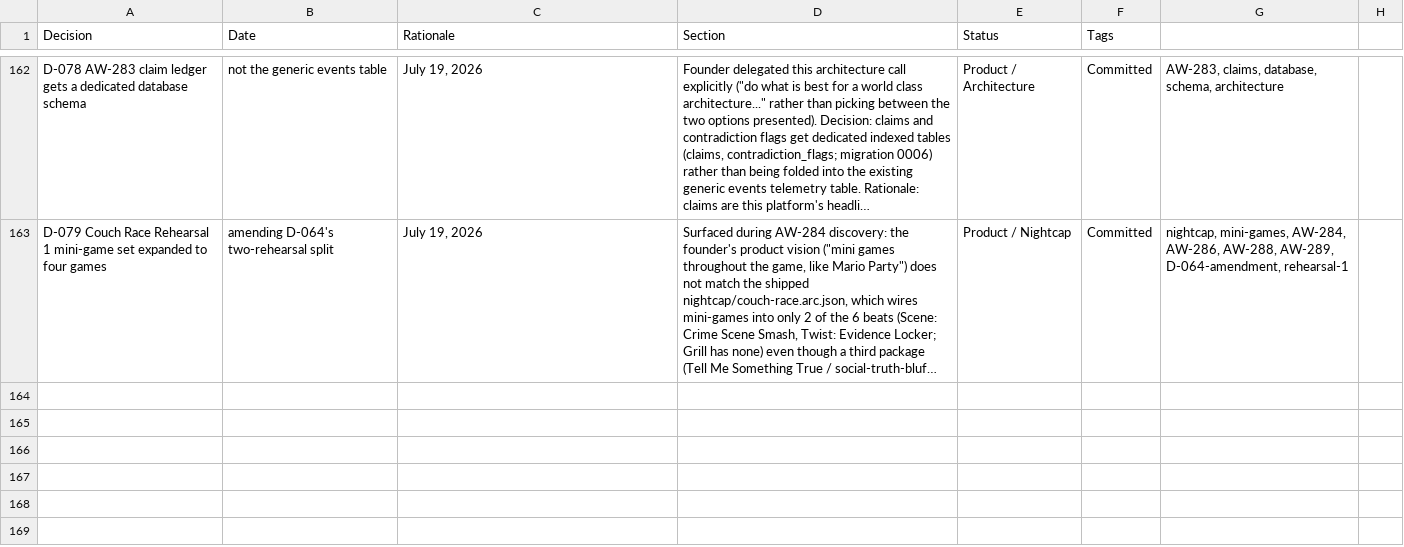
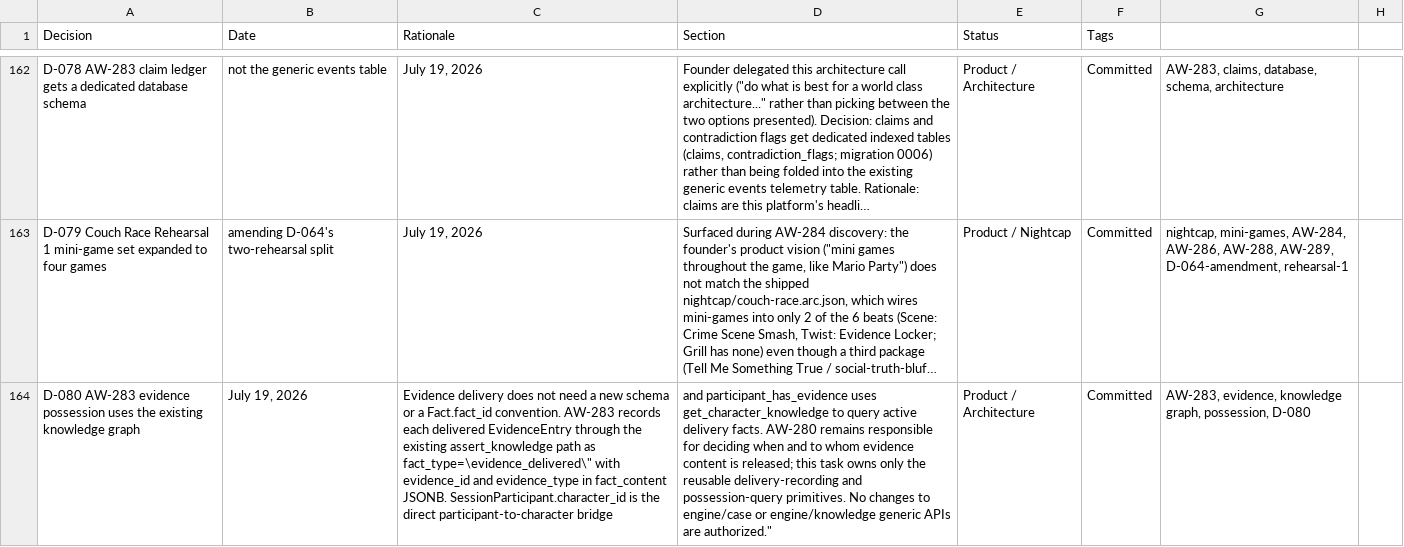
Before and after one commit to nickejanssen/arcwright, a CSV file: docs/product/decisions-log.csv, drawn as a sheet; only a part is shown, gaps mark what is left out; long unchanged cells end in …; the diff names each change by its address in the sheet, - before the commit and + after, or states it on an @@ line.

Commit message:
feat(claims): implement suspect answer generation and contradiction detection (#256)
* feat(claims): record evidence delivery in knowledge graph

Refs #237

* feat(claims): add claim ledger schema (D-078)

Refs #237

* feat(claims): add claim and contradiction DTOs

Refs #237

* feat(claims): deterministic question-to-fact matcher

* feat(claims): add outcome-only content events

* feat(characters): render authorized lies in dialogue

* feat(claims): add possession-gated contradiction resolver

* feat(claims): boost pressure for targeted witness questions

* feat(claims): add claim telemetry and latency recording

* test(claims): enforce generic naming contract

* fix(claims): time complete dialogue generation call

* fix(claims): address AW-283 review findings

* fix(claims): address AW-283 review findings

```diff
--- a/docs/product/decisions-log.csv
+++ b/docs/product/decisions-log.csv
+row 164: D-080 AW-283 evidence possession uses the existing knowledge graph | July 19, 2026 | Evidence delivery does not need a new schema or a Fact.fact_id convention. AW-283 records each delivered EvidenceEntry through the existing assert_knowledge path as fact_type=\evidence_delivered\" with evidence_id and evidence_type in fact_content JSONB. SessionParticipant.character_id is the direct participant-to-character bridge | and participant_has_evidence uses get_character_knowledge to query active delivery facts. AW-280 remains responsible for deciding when and to whom evidence content is released; this task owns only the reusable delivery-recording and possession-query primitives. No changes to engine/case or engine/knowledge generic APIs are authorized." | Product / Architecture | Committed | AW-283, evidence, knowledge graph, possession, D-080
```
Also changed, not shown: 32 other files.
